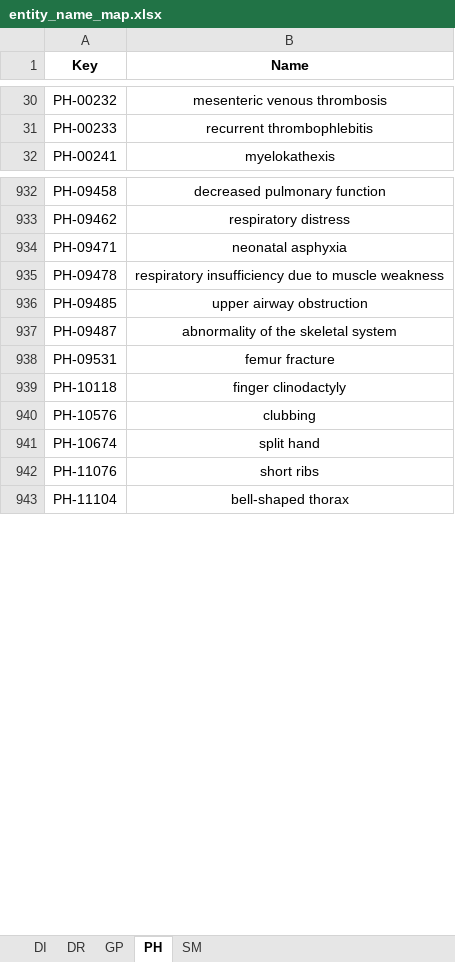
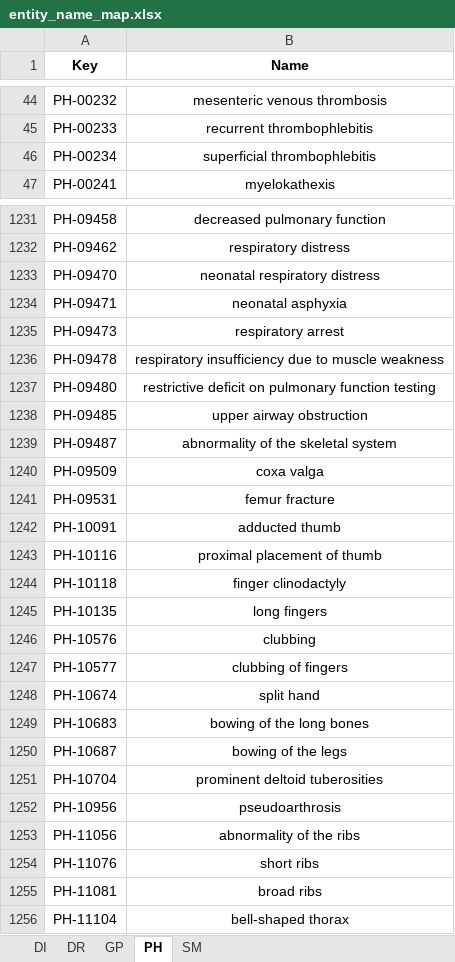
Before and after one commit to ZhuChaoY/RDKG-115, an Excel workbook: RDKG-115/entity_name_map.xlsx, sheet PH, drawn as a sheet; only a part is shown, gaps mark what is left out; values as stored, in another font and other column widths than the file's, no borders; the diff covers the shown part only; the diff names each change by its address in the sheet, - before the commit and + after, or states it on an @@ line.

```diff
--- a/RDKG-115/entity_name_map.xlsx (sheet PH)
+++ b/RDKG-115/entity_name_map.xlsx (sheet PH)
+row 46: PH-00234 | superficial thrombophlebitis
+row 1233: PH-09470 | neonatal respiratory distress
+row 1235: PH-09473 | respiratory arrest
+row 1237: PH-09480 | restrictive deficit on pulmonary function testing
+row 1240: PH-09509 | coxa valga
+row 1242: PH-10091 | adducted thumb
+row 1243: PH-10116 | proximal placement of thumb
+row 1245: PH-10135 | long fingers
+row 1247: PH-10577 | clubbing of fingers
+row 1249: PH-10683 | bowing of the long bones
+row 1250: PH-10687 | bowing of the legs
+row 1251: PH-10704 | prominent deltoid tuberosities
+row 1252: PH-10956 | pseudoarthrosis
+row 1253: PH-11056 | abnormality of the ribs
+row 1255: PH-11081 | broad ribs
```
Also changed, not shown: 387 added rows elsewhere in this sheet, sheet SM, sheet GP, sheet DR, sheet DI, 2 other files.
